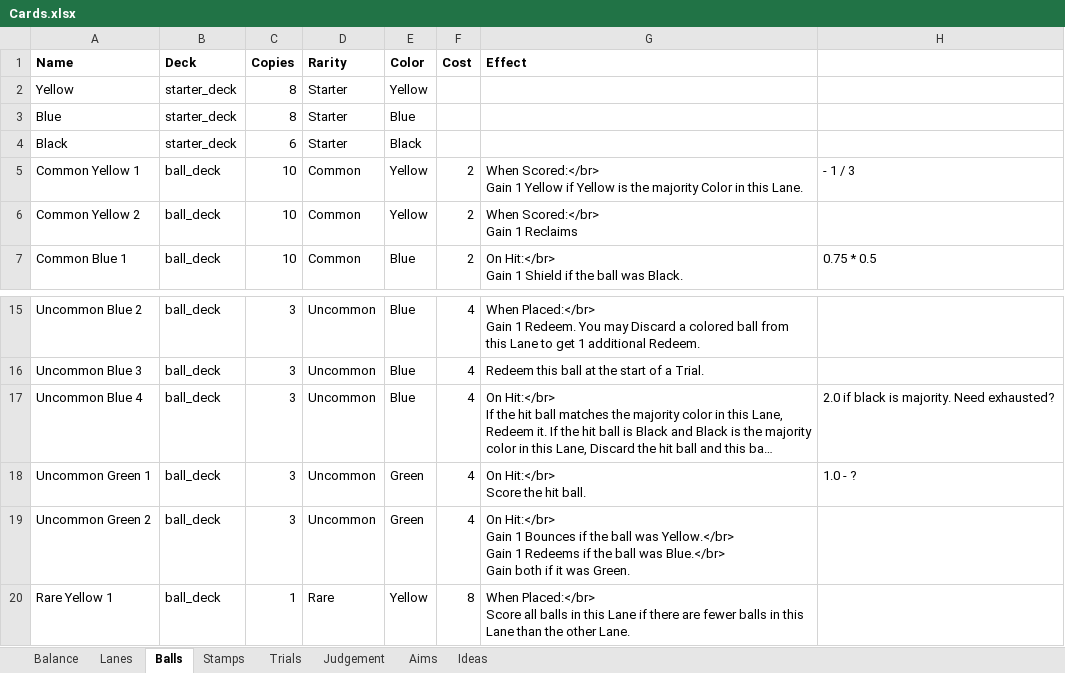
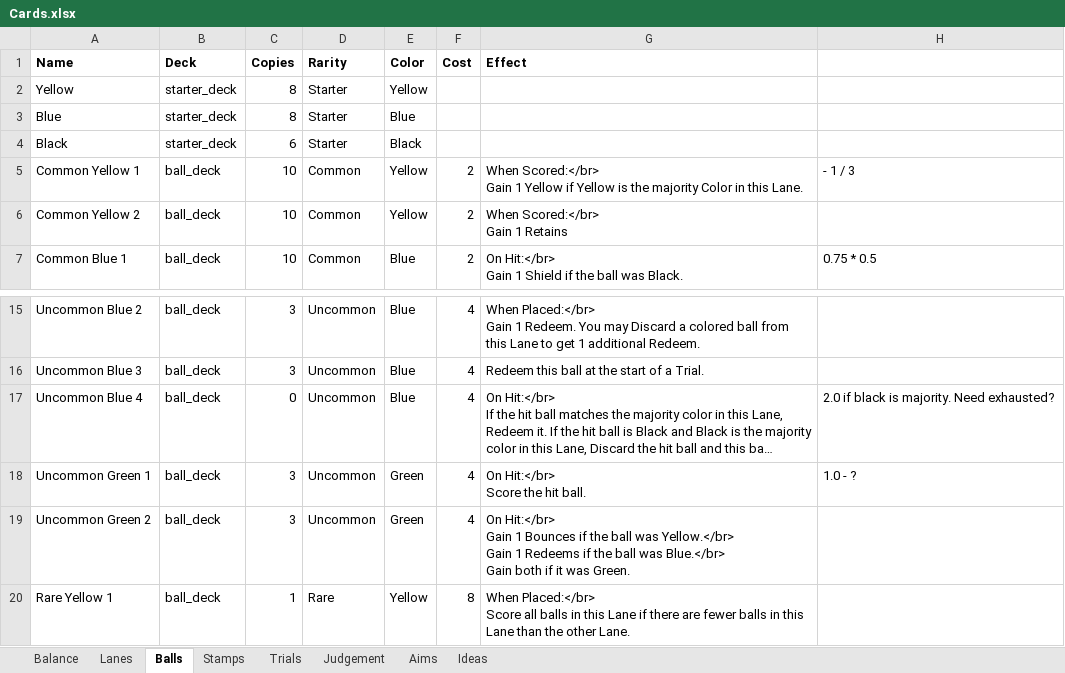
Before and after one commit to EmilRosen/ballers, an Excel workbook: Cards.xlsx, sheet Balls, drawn as a sheet; only a part is shown, gaps mark what is left out; long unchanged cells end in …; values as stored, in another font and other column widths than the file's, no borders; charts and pictures not drawn; ↵ is a line break in a cell; the diff names each change by its address in the sheet, - before the commit and + after, or states it on an @@ line.

```diff
--- a/Cards.xlsx (sheet Balls)
+++ b/Cards.xlsx (sheet Balls)
-G6 (Effect): When Scored:</br> ↵ Gain 1 Reclaims
+G6 (Effect): When Scored:</br> ↵ Gain 1 Retains
-C17 (Copies): 3
+C17 (Copies): 0
```
Also changed, not shown: sheet Trials, sheet Judgement, 10 other files.
